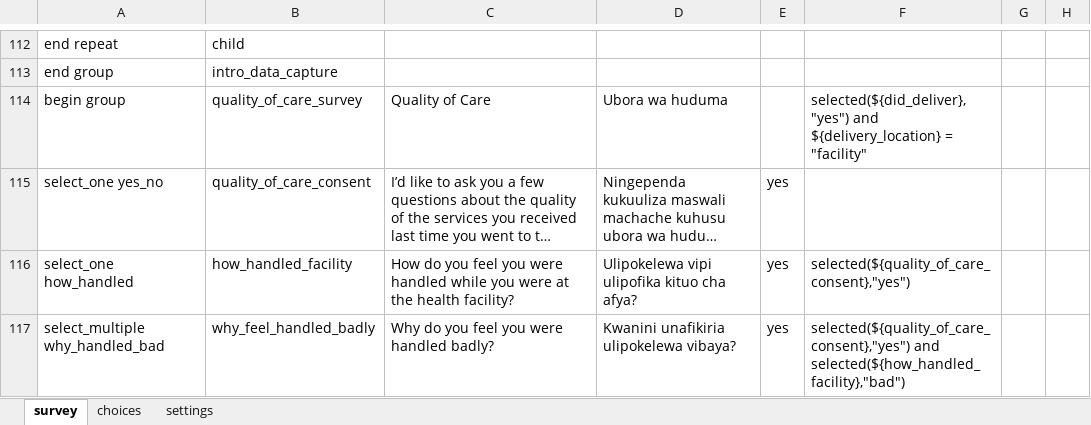
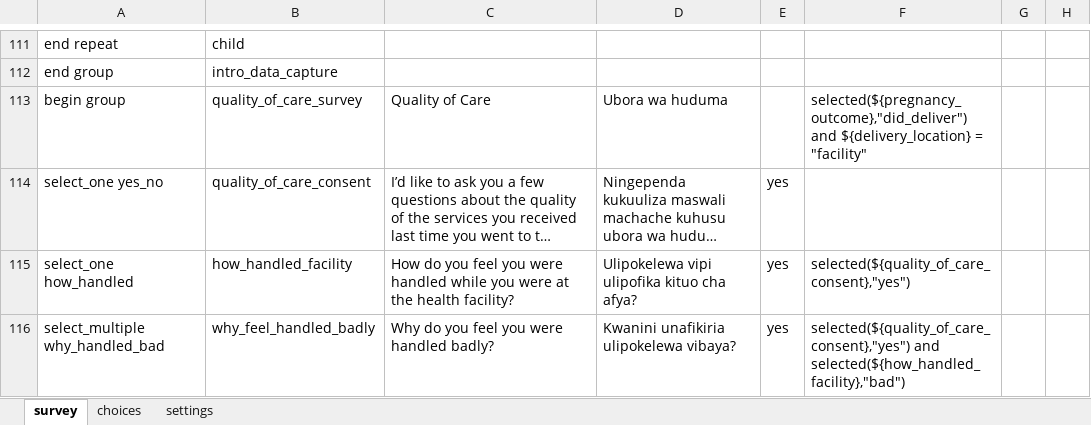
Before and after one commit to sookwalinga/cht-core, an Excel workbook: forms/app/pregnancy_outcomes.xlsx, sheet survey, drawn as a sheet; only a part is shown, gaps mark what is left out; long unchanged cells end in …; values as stored, in another font and other column widths than the file's, no borders; charts and pictures not drawn; addresses are those after the commit; the diff covers the shown part only; the diff names each change by its address in the sheet, - before the commit and + after, or states it on an @@ line.

```diff
--- a/forms/app/pregnancy_outcomes.xlsx (sheet survey)
+++ b/forms/app/pregnancy_outcomes.xlsx (sheet survey)
-F113: selected(${did_deliver},"yes") and ${delivery_location}…
+F113: selected(${pregnancy_outcome},"did_deliver") and ${delivery_location}…
```
Also changed, not shown: 1 added row, 2 removed rows and 12 edited cells elsewhere in this sheet, sheet choices, 4 other files.
